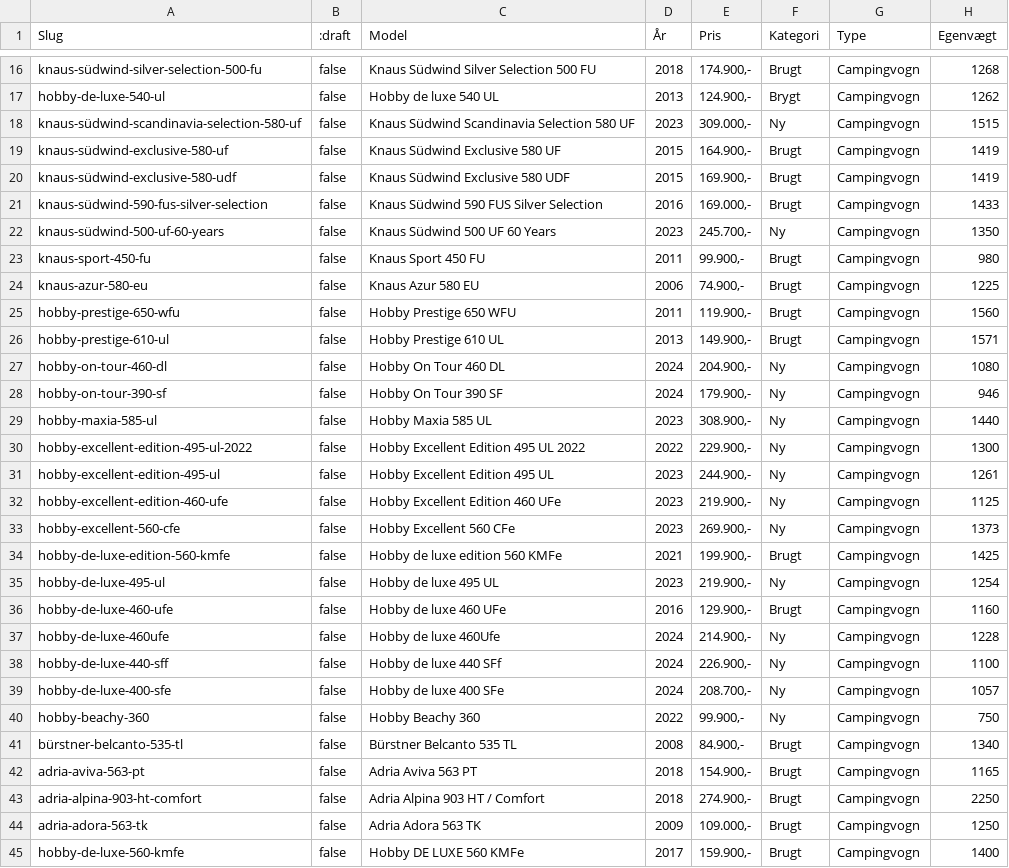
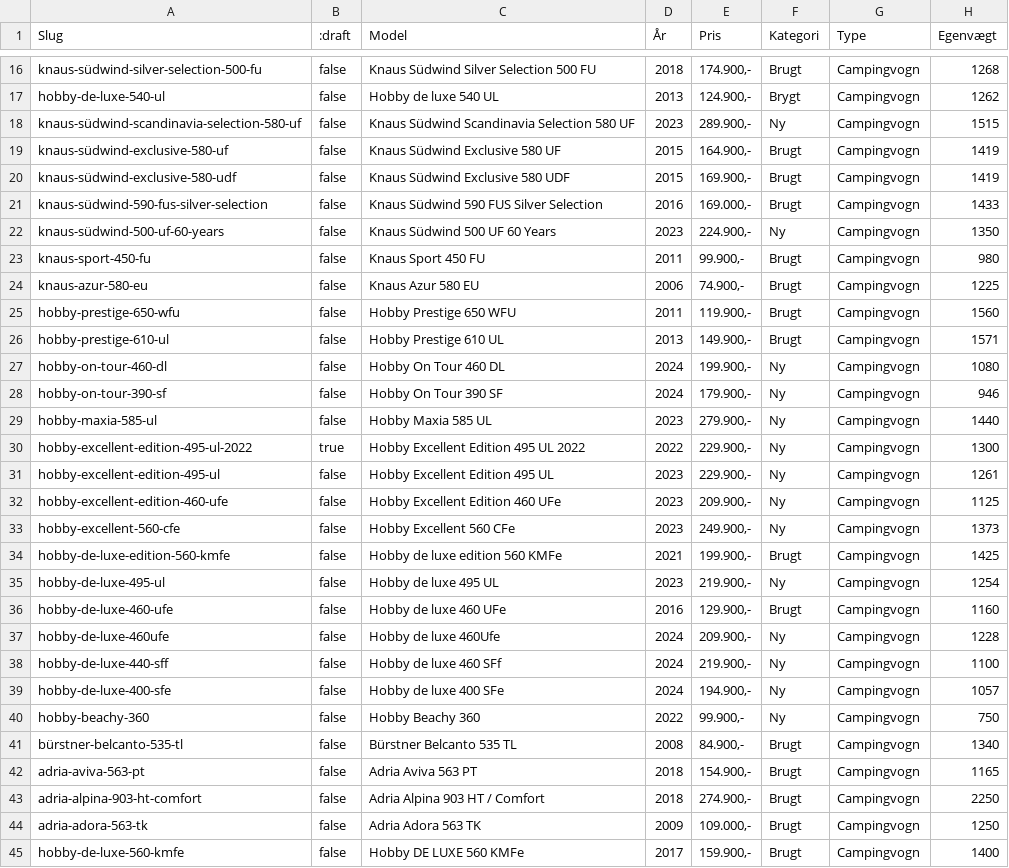
Before and after one commit to kimhoyberg/gog-feed, a CSV file: cms.csv, drawn as a sheet; only a part is shown, gaps mark what is left out; the diff names each change by its address in the sheet, - before the commit and + after, or states it on an @@ line.

Commit message:
Add files via upload

```diff
--- a/cms.csv
+++ b/cms.csv
-E18 (Pris): 309.000,-
+E18 (Pris): 289.900,-
-E22 (Pris): 245.700,-
+E22 (Pris): 224.900,-
-E27 (Pris): 204.900,-
+E27 (Pris): 199.900,-
-E29 (Pris): 308.900,-
+E29 (Pris): 279.900,-
-B30 (:draft): false
+B30 (:draft): true
-E31 (Pris): 244.900,-
+E31 (Pris): 229.900,-
-E32 (Pris): 219.900,-
+E32 (Pris): 209.900,-
-E33 (Pris): 269.900,-
+E33 (Pris): 249.900,-
-E37 (Pris): 214.900,-
+E37 (Pris): 209.900,-
-C38 (Model): Hobby de luxe 440 SFf
+C38 (Model): Hobby de luxe 460 SFf
-E38 (Pris): 226.900,-
+E38 (Pris): 219.900,-
-E39 (Pris): 208.700,-
+E39 (Pris): 194.900,-
```
